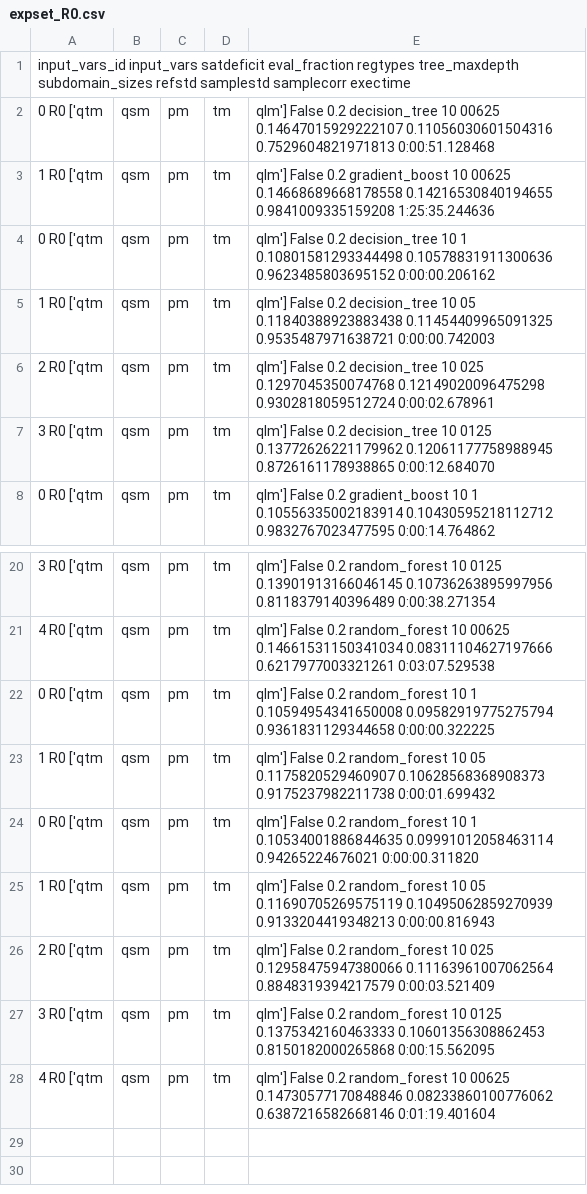
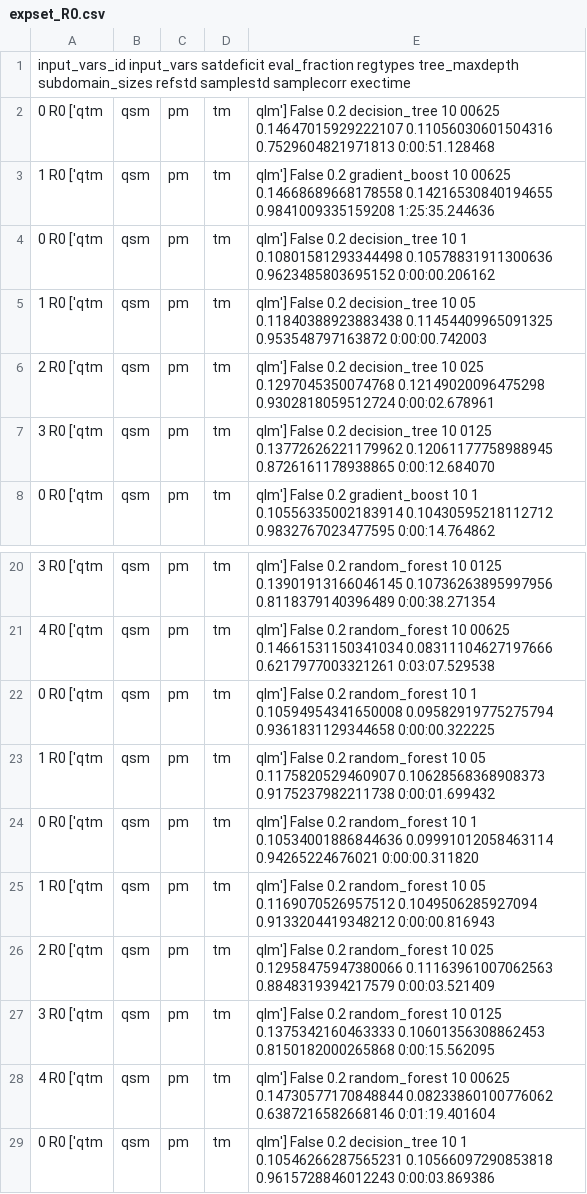
Before and after one commit to Egor93/MSC_repo, a CSV file: regression/data/output/csv/expset_R0.csv, drawn as a sheet; only a part is shown, gaps mark what is left out.

```diff
--- a/regression/data/output/csv/expset_R0.csv
+++ b/regression/data/output/csv/expset_R0.csv
@@ -4,3 +4,3 @@
 0	R0	['qtm,qsm,pm,tm,qlm']	False	0.2	decision_tree	10	1	0.10801581293344498	0.10578831911300636	0.9623485803695152	0:00:00.206162
-1	R0	['qtm,qsm,pm,tm,qlm']	False	0.2	decision_tree	10	05	0.11840388923883438	0.11454409965091325	0.9535487971638721	0:00:00.742003
+1	R0	['qtm,qsm,pm,tm,qlm']	False	0.2	decision_tree	10	05	0.11840388923883438	0.11454409965091325	0.953548797163872	0:00:00.742003
 2	R0	['qtm,qsm,pm,tm,qlm']	False	0.2	decision_tree	10	025	0.1297045350074768	0.12149020096475298	0.9302818059512724	0:00:02.678961
@@ -23,6 +23,7 @@
 1	R0	['qtm,qsm,pm,tm,qlm']	False	0.2	random_forest	10	05	0.1175820529460907	0.10628568368908373	0.9175237982211738	0:00:01.699432
-0	R0	['qtm,qsm,pm,tm,qlm']	False	0.2	random_forest	10	1	0.10534001886844635	0.09991012058463114	0.94265224676021	0:00:00.311820
-1	R0	['qtm,qsm,pm,tm,qlm']	False	0.2	random_forest	10	05	0.11690705269575119	0.10495062859270939	0.9133204419348213	0:00:00.816943
-2	R0	['qtm,qsm,pm,tm,qlm']	False	0.2	random_forest	10	025	0.12958475947380066	0.11163961007062564	0.8848319394217579	0:00:03.521409
+0	R0	['qtm,qsm,pm,tm,qlm']	False	0.2	random_forest	10	1	0.10534001886844636	0.09991012058463114	0.94265224676021	0:00:00.311820
+1	R0	['qtm,qsm,pm,tm,qlm']	False	0.2	random_forest	10	05	0.1169070526957512	0.1049506285927094	0.9133204419348212	0:00:00.816943
+2	R0	['qtm,qsm,pm,tm,qlm']	False	0.2	random_forest	10	025	0.12958475947380066	0.11163961007062563	0.8848319394217579	0:00:03.521409
 3	R0	['qtm,qsm,pm,tm,qlm']	False	0.2	random_forest	10	0125	0.1375342160463333	0.10601356308862453	0.8150182000265868	0:00:15.562095
-4	R0	['qtm,qsm,pm,tm,qlm']	False	0.2	random_forest	10	00625	0.14730577170848846	0.08233860100776062	0.6387216582668146	0:01:19.401604
+4	R0	['qtm,qsm,pm,tm,qlm']	False	0.2	random_forest	10	00625	0.14730577170848844	0.08233860100776062	0.6387216582668146	0:01:19.401604
+0	R0	['qtm,qsm,pm,tm,qlm']	False	0.2	decision_tree	10	1	0.10546266287565231	0.10566097290853818	0.9615728846012243	0:00:03.869386
```
Also changed, not shown: regression/data/output/csv/expset_R3201.csv, 2 other files.
